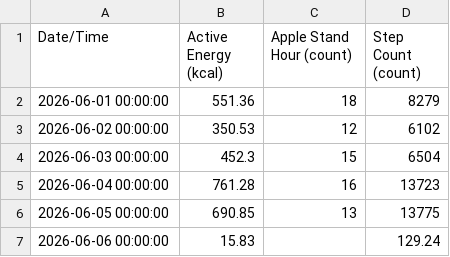
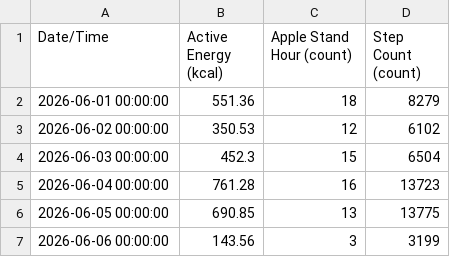
Before and after one commit to whittw1/exercise-dashboard, a CSV file: data/HealthMetrics-2026-06.csv, drawn as a sheet.

Commit message:
Update health data 2026-06-06

```diff
--- a/data/HealthMetrics-2026-06.csv
+++ b/data/HealthMetrics-2026-06.csv
@@ -6,2 +6,2 @@ Date/Time,Active Energy (kcal),Apple Stand Hour (count),Step Count (count)
 2026-06-05 00:00:00,690.85,13,13775
-2026-06-06 00:00:00,15.83,,129.24
+2026-06-06 00:00:00,143.56,3,3199
```
Also changed, not shown: 1 other file.
